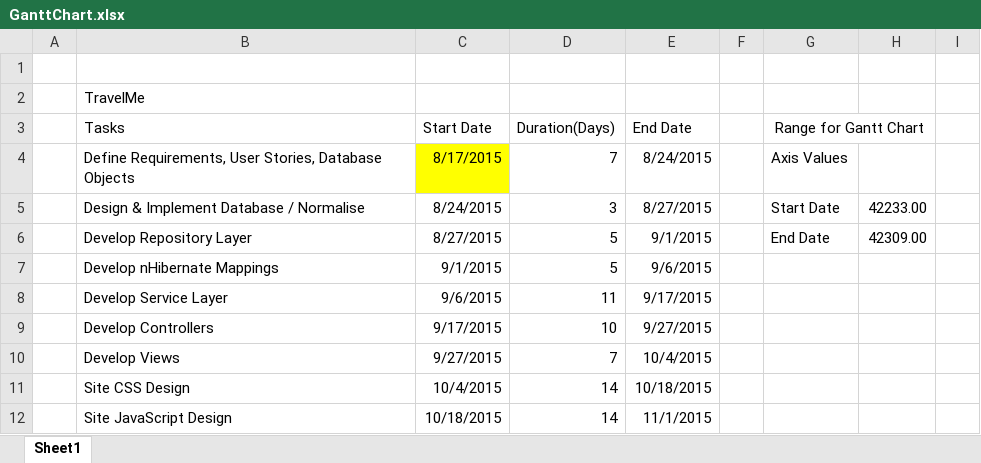
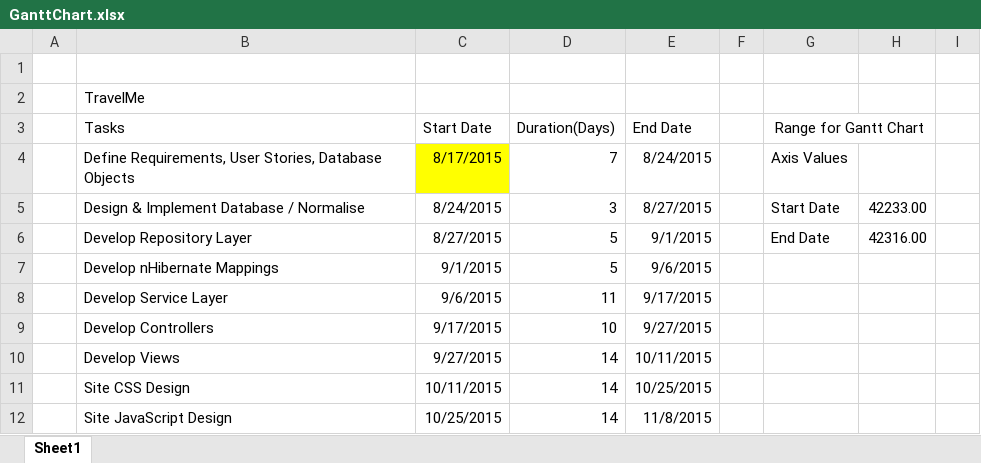
Before and after one commit to kiran94/travelme, an Excel workbook: docs/GanttChart.xlsx, sheet Sheet1, drawn as a sheet; only a part is shown; values as stored, in another font and other column widths than the file's, no borders; charts and pictures not drawn; the diff names each change by its address in the sheet, - before the commit and + after, or states it on an @@ line.

Commit message:
updated gantt chart

```diff
--- a/docs/GanttChart.xlsx (sheet Sheet1)
+++ b/docs/GanttChart.xlsx (sheet Sheet1)
-H6: 42309.00
+H6: 42316.00
-D10: 7
+D10: 14
-E10: 10/4/2015
+E10: 10/11/2015
-C11: 10/4/2015
+C11: 10/11/2015
-E11: 10/18/2015
+E11: 10/25/2015
-C12: 10/18/2015
+C12: 10/25/2015
-E12: 11/1/2015
+E12: 11/8/2015
```
Also changed, not shown: charts or pictures.
